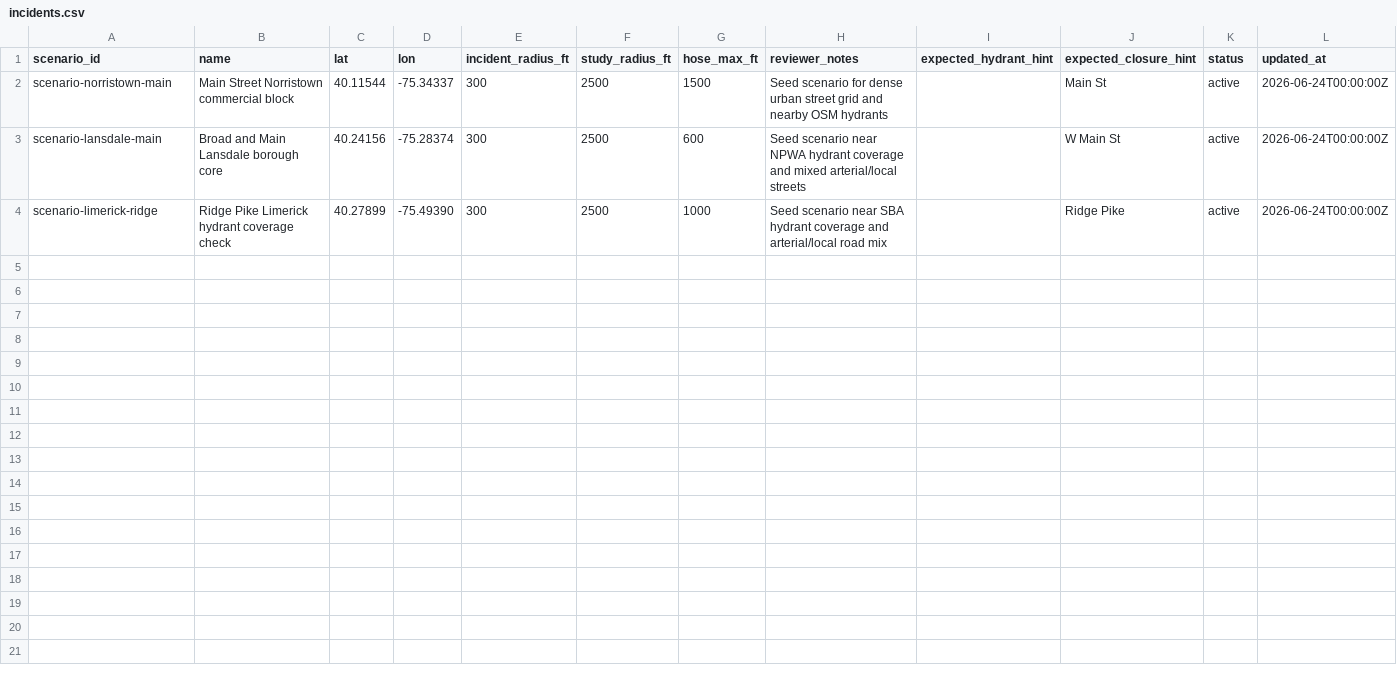
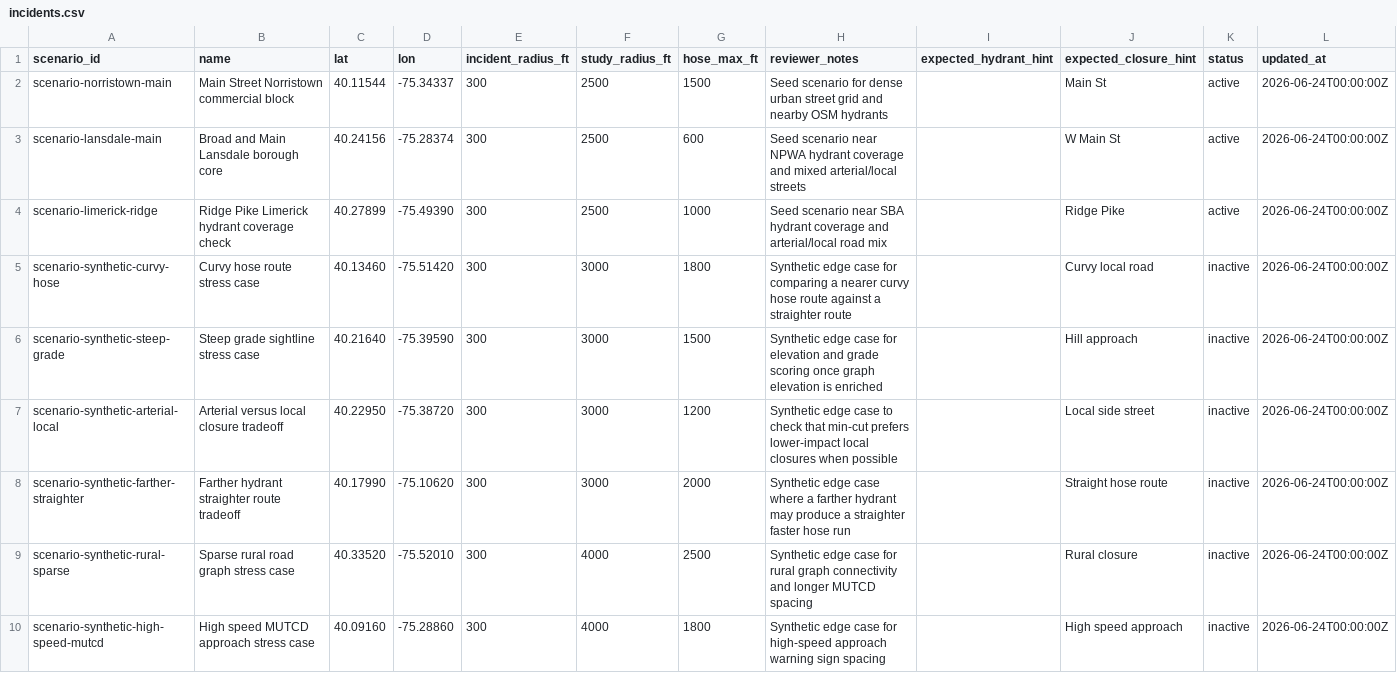
Before and after one commit to BillJr99/RoadClosures_GIS, a CSV file: data/scenarios/incidents.csv, drawn as a sheet.

Commit message:
feat: add synthetic scenarios and review details

```diff
--- a/data/scenarios/incidents.csv
+++ b/data/scenarios/incidents.csv
@@ -4 +4,7 @@ scenario-lansdale-main,Broad and Main Lansdale borough core,40.24156,-75.28374,3
 scenario-limerick-ridge,Ridge Pike Limerick hydrant coverage check,40.27899,-75.49390,300,2500,1000,Seed scenario near SBA hydrant coverage and arterial/local road mix,,Ridge Pike,active,2026-06-24T00:00:00Z
+scenario-synthetic-curvy-hose,Curvy hose route stress case,40.13460,-75.51420,300,3000,1800,Synthetic edge case for comparing a nearer curvy hose route against a straighter route,,Curvy local road,inactive,2026-06-24T00:00:00Z
+scenario-synthetic-steep-grade,Steep grade sightline stress case,40.21640,-75.39590,300,3000,1500,Synthetic edge case for elevation and grade scoring once graph elevation is enriched,,Hill approach,inactive,2026-06-24T00:00:00Z
+scenario-synthetic-arterial-local,Arterial versus local closure tradeoff,40.22950,-75.38720,300,3000,1200,Synthetic edge case to check that min-cut prefers lower-impact local closures when possible,,Local side street,inactive,2026-06-24T00:00:00Z
+scenario-synthetic-farther-straighter,Farther hydrant straighter route tradeoff,40.17990,-75.10620,300,3000,2000,Synthetic edge case where a farther hydrant may produce a straighter faster hose run,,Straight hose route,inactive,2026-06-24T00:00:00Z
+scenario-synthetic-rural-sparse,Sparse rural road graph stress case,40.33520,-75.52010,300,4000,2500,Synthetic edge case for rural graph connectivity and longer MUTCD spacing,,Rural closure,inactive,2026-06-24T00:00:00Z
+scenario-synthetic-high-speed-mutcd,High speed MUTCD approach stress case,40.09160,-75.28860,300,4000,1800,Synthetic edge case for high-speed approach warning sign spacing,,High speed approach,inactive,2026-06-24T00:00:00Z
```
Also changed, not shown: 2 other files.
